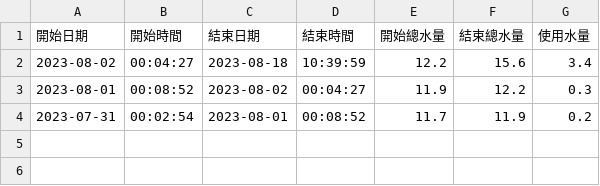
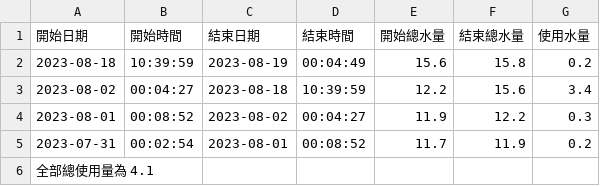
Before and after one commit to scchang2023/112_python_chihlee, a CSV file: water/2023-8-19-1F後面水錶.csv (was water/2023-8-18-1F後面水錶.csv), drawn as a sheet; the diff names each change by its address in the sheet, - before the commit and + after, or states it on an @@ line.

```diff
--- a/water/2023-8-18-1F後面水錶.csv
+++ b/water/2023-8-19-1F後面水錶.csv
+row 2: 2023-08-18 | 10:39:59 | 2023-08-19 | 00:04:49 | 15.6 | 15.8 | 0.2
+row 6: 全部總使用量為 4.1
```
Also changed, not shown: water/2023-8-19-2F後面水錶.csv, water/2023-8-19-目前水錶使用狀態.csv, 3 other files.
